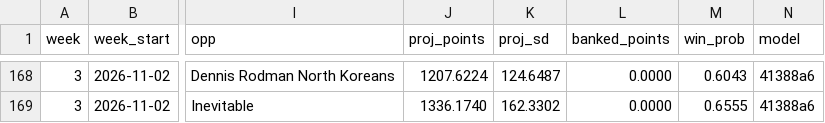
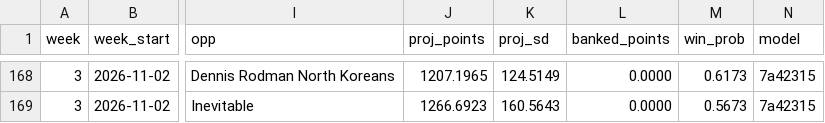
Before and after one commit to Will0Wot/Fantasy_Calculator, a CSV file: tracking/2026-27/matchups.csv, drawn as a sheet; only a part is shown, gaps mark what is left out; the diff covers the shown part only; the diff names each change by its address in the sheet, - before the commit and + after, or states it on an @@ line.

```diff
--- a/tracking/2026-27/matchups.csv
+++ b/tracking/2026-27/matchups.csv
-J168 (proj_points): 1207.6224
+J168 (proj_points): 1207.1965
-K168 (proj_sd): 124.6487
+K168 (proj_sd): 124.5149
-M168 (win_prob): 0.6043
+M168 (win_prob): 0.6173
-N168:N169 (model): 41388a6
+N168:N169 (model): 7a42315
-J169 (proj_points): 1336.1740
+J169 (proj_points): 1266.6923
-K169 (proj_sd): 162.3302
+K169 (proj_sd): 160.5643
-M169 (win_prob): 0.6555
+M169 (win_prob): 0.5673
```
Also changed, not shown: 40 edited cells elsewhere in this file, tracking/2026-27/players.csv, tracking/2026-27/standings.csv, 2 other files.
